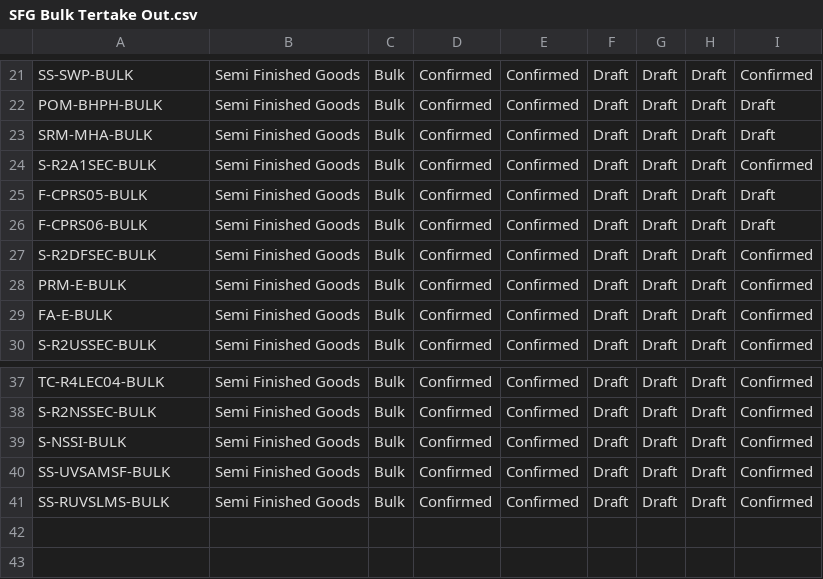
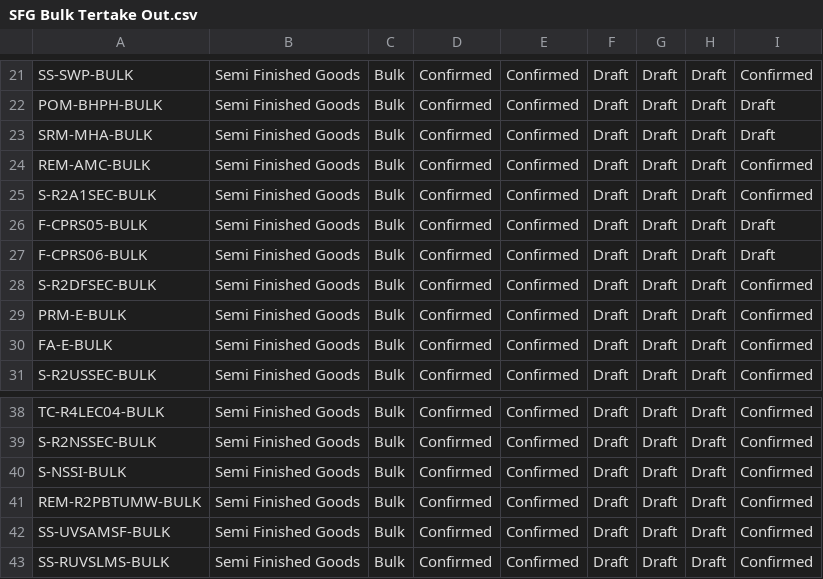
Before and after one commit to adminppl/Files, a CSV file: PARAGON/FM/SFG Bulk Tertake Out.csv, drawn as a sheet; only a part is shown, gaps mark what is left out; the diff names each change by its address in the sheet, - before the commit and + after, or states it on an @@ line.

```diff
--- a/PARAGON/FM/SFG Bulk Tertake Out.csv
+++ b/PARAGON/FM/SFG Bulk Tertake Out.csv
+row 24: REM-AMC-BULK | Semi Finished Goods | Bulk | Confirmed | Confirmed | Draft | Draft | Draft | Confirmed
+row 41: REM-R2PBTUMW-BULK | Semi Finished Goods | Bulk | Confirmed | Confirmed | Draft | Draft | Draft | Confirmed
```
Also changed, not shown: PARAGON/FM/FG Sellable Tertake Out.csv, PARAGON/FM/RM & PM Tertake Out.csv, 1 other file.
